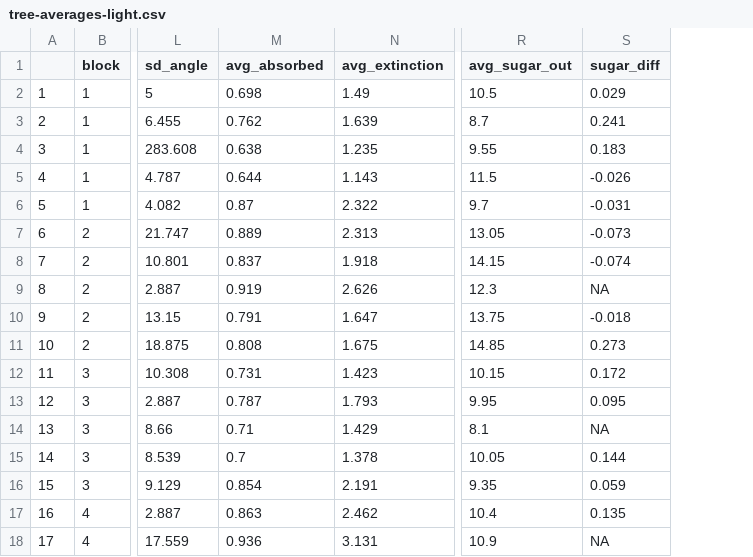
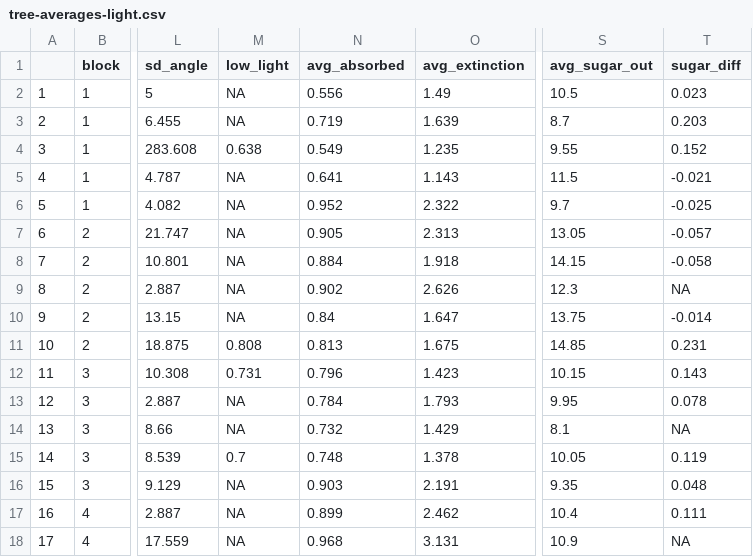
Before and after one commit to weecology/branch-arch, a CSV file: UtahTarts/tree-averages-light.csv, drawn as a sheet; only a part is shown, gaps mark what is left out; addresses are those after the commit; the diff covers the shown part only; the diff names each change by its address in the sheet, - before the commit and + after, or states it on an @@ line.

Commit message:
tree-averages.R: add low_light

```diff
--- a/UtahTarts/tree-averages-light.csv
+++ b/UtahTarts/tree-averages-light.csv
+column M (low_light), rows 2-18: NA | NA | 0.638 | NA | NA | NA | NA | NA | NA | 0.808 | 0.731 | NA | NA | 0.7 | NA | NA | NA
-N2 (avg_absorbed): 0.698
+N2 (avg_absorbed): 0.556
-T2 (sugar_diff): 0.029
+T2 (sugar_diff): 0.023
-N3 (avg_absorbed): 0.762
+N3 (avg_absorbed): 0.719
-T3 (sugar_diff): 0.241
+T3 (sugar_diff): 0.203
-N4 (avg_absorbed): 0.638
+N4 (avg_absorbed): 0.549
-T4 (sugar_diff): 0.183
+T4 (sugar_diff): 0.152
-N5 (avg_absorbed): 0.644
+N5 (avg_absorbed): 0.641
-T5 (sugar_diff): -0.026
+T5 (sugar_diff): -0.021
-N6 (avg_absorbed): 0.87
+N6 (avg_absorbed): 0.952
-T6 (sugar_diff): -0.031
+T6 (sugar_diff): -0.025
-N7 (avg_absorbed): 0.889
+N7 (avg_absorbed): 0.905
-T7 (sugar_diff): -0.073
+T7 (sugar_diff): -0.057
-N8 (avg_absorbed): 0.837
+N8 (avg_absorbed): 0.884
-T8 (sugar_diff): -0.074
+T8 (sugar_diff): -0.058
-N9 (avg_absorbed): 0.919
+N9 (avg_absorbed): 0.902
-N10 (avg_absorbed): 0.791
+N10 (avg_absorbed): 0.84
-T10 (sugar_diff): -0.018
+T10 (sugar_diff): -0.014
-N11 (avg_absorbed): 0.808
+N11 (avg_absorbed): 0.813
-T11 (sugar_diff): 0.273
+T11 (sugar_diff): 0.231
-N12 (avg_absorbed): 0.731
+N12 (avg_absorbed): 0.796
-T12 (sugar_diff): 0.172
+T12 (sugar_diff): 0.143
-N13 (avg_absorbed): 0.787
+N13 (avg_absorbed): 0.784
-T13 (sugar_diff): 0.095
+T13 (sugar_diff): 0.078
-N14 (avg_absorbed): 0.71
+N14 (avg_absorbed): 0.732
-N15 (avg_absorbed): 0.7
+N15 (avg_absorbed): 0.748
-T15 (sugar_diff): 0.144
+T15 (sugar_diff): 0.119
-N16 (avg_absorbed): 0.854
+N16 (avg_absorbed): 0.903
-T16 (sugar_diff): 0.059
+T16 (sugar_diff): 0.048
-N17 (avg_absorbed): 0.863
+N17 (avg_absorbed): 0.899
-T17 (sugar_diff): 0.135
+T17 (sugar_diff): 0.111
-N18 (avg_absorbed): 0.936
+N18 (avg_absorbed): 0.968
```
Also changed, not shown: 108 edited cells elsewhere in this file, 1 other file.
